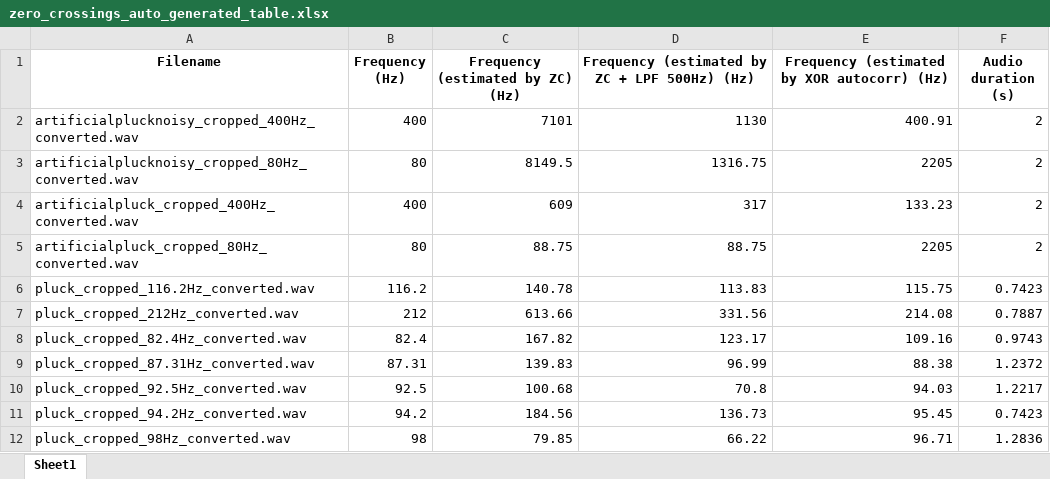
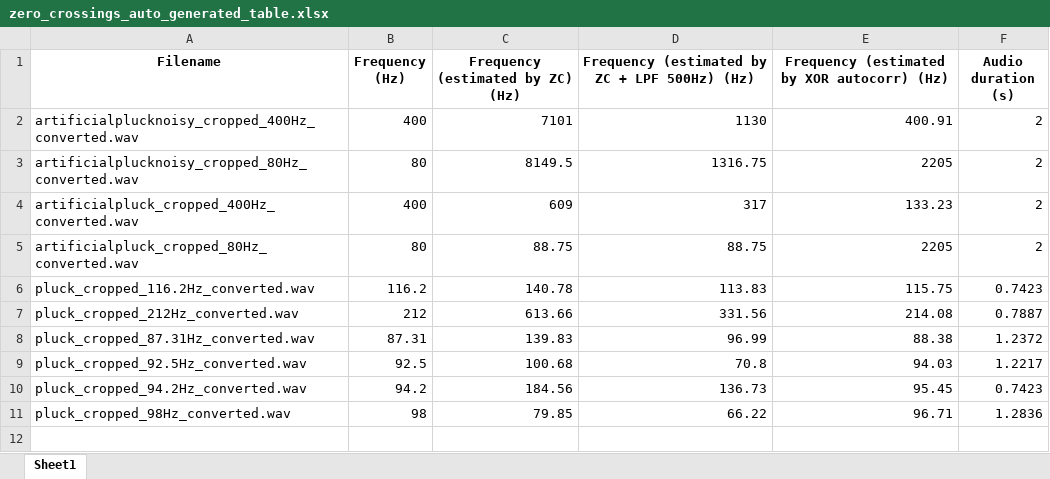
Before and after one commit to MPRlab/PitchSensing2025, an Excel workbook: tables/zero_crossings_auto_generated_table.xlsx, sheet Sheet1, drawn as a sheet; values as stored, in another font and other column widths than the file's, no borders; the diff names each change by its address in the sheet, - before the commit and + after, or states it on an @@ line.

```diff
--- a/tables/zero_crossings_auto_generated_table.xlsx (sheet Sheet1)
+++ b/tables/zero_crossings_auto_generated_table.xlsx (sheet Sheet1)
-row 8: pluck_cropped_82.4Hz_converted.wav | 82.4 | 167.82 | 123.17 | 109.16 | 0.9743
```
Also changed, not shown: 2 other files.
